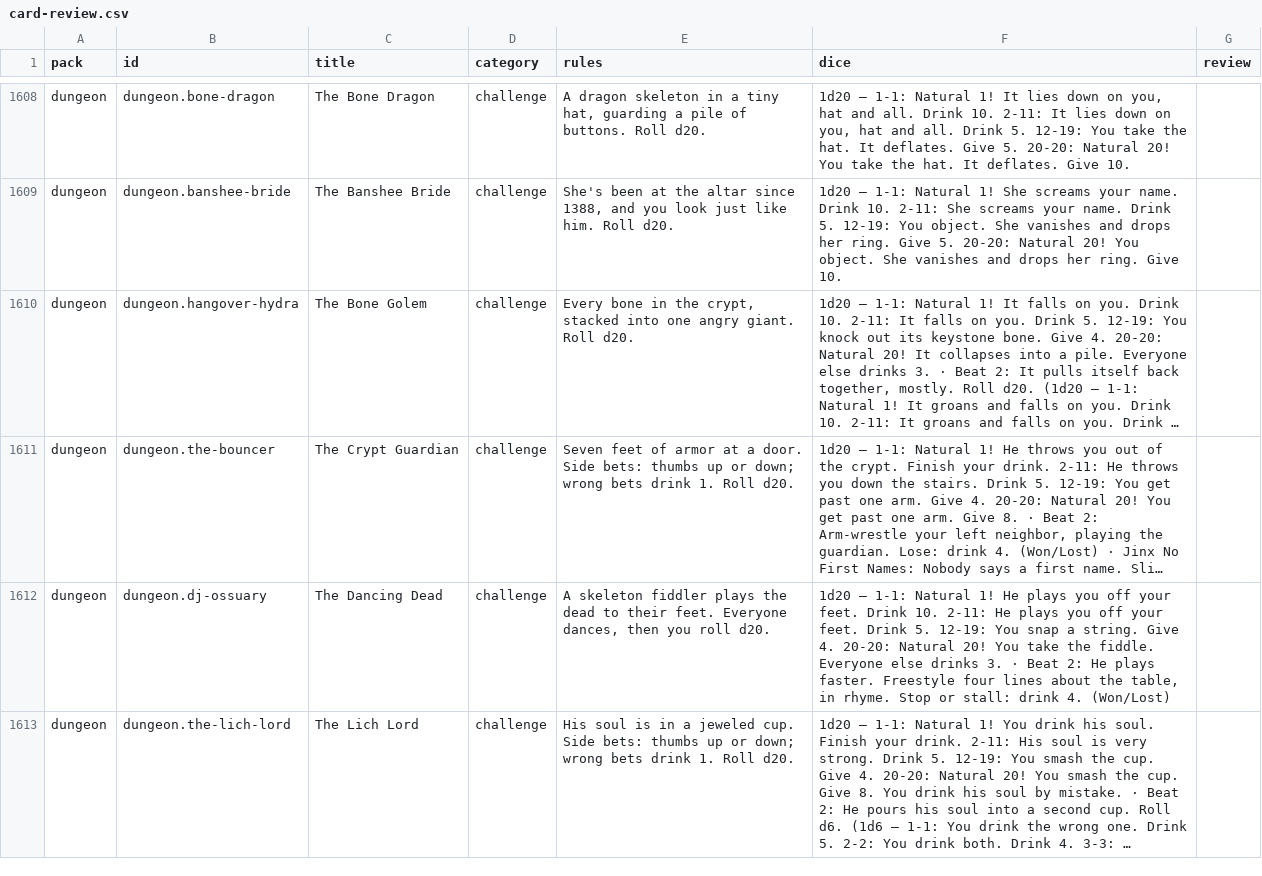
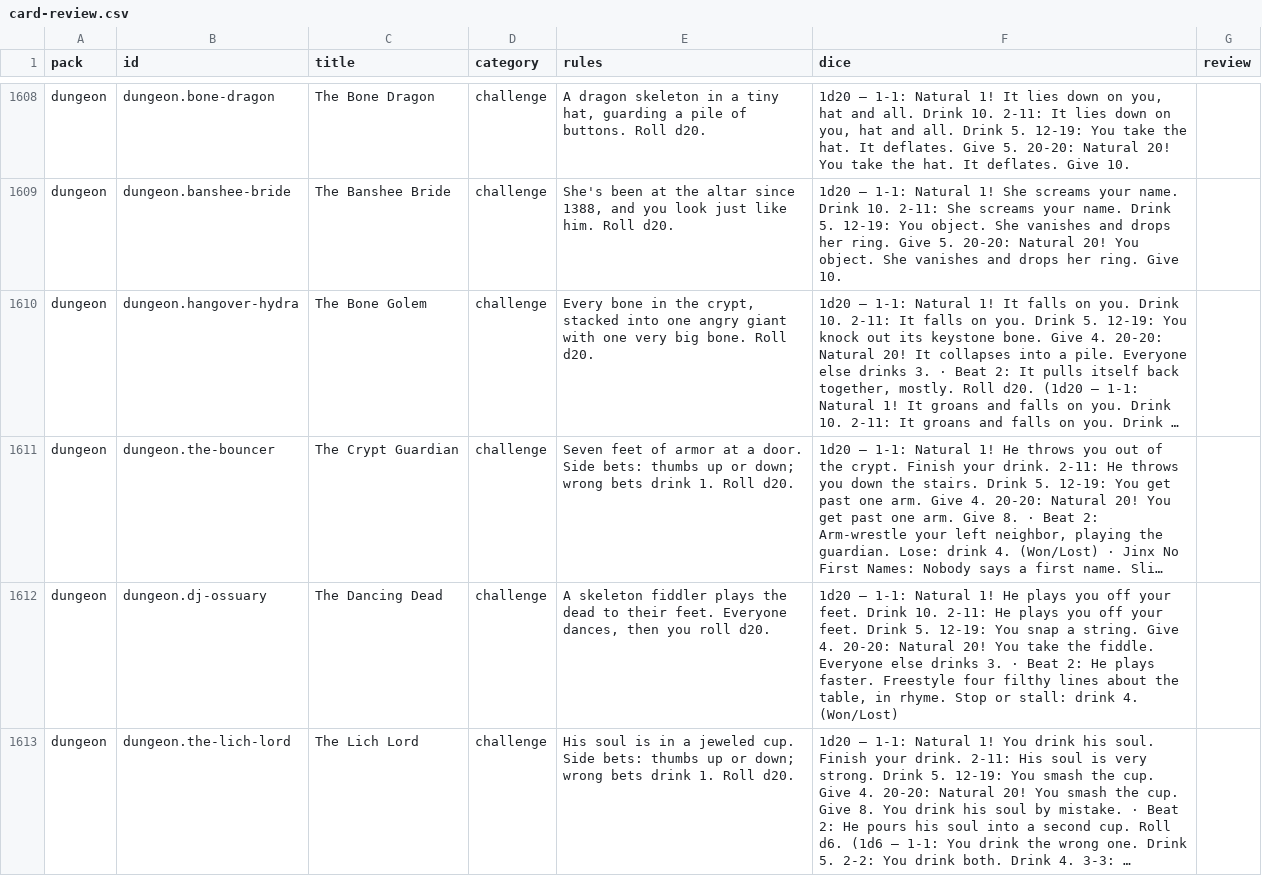
Before and after one commit to spencerdavis226/side-quest, a CSV file: docs/card-review.csv, drawn as a sheet; only a part is shown, gaps mark what is left out; long unchanged cells end in …; the diff covers the shown part only; the diff names each change by its address in the sheet, - before the commit and + after, or states it on an @@ line.

```diff
--- a/docs/card-review.csv
+++ b/docs/card-review.csv
-E1610 (rules): …one angry giant. Roll d20.
+E1610 (rules): …one angry giant with one very big bone. Roll d20.
-F1612 (dice): …Freestyle four lines about…
+F1612 (dice): …Freestyle four filthy lines about…
```
Also changed, not shown: 74 edited cells elsewhere in this file, 10 other files.
